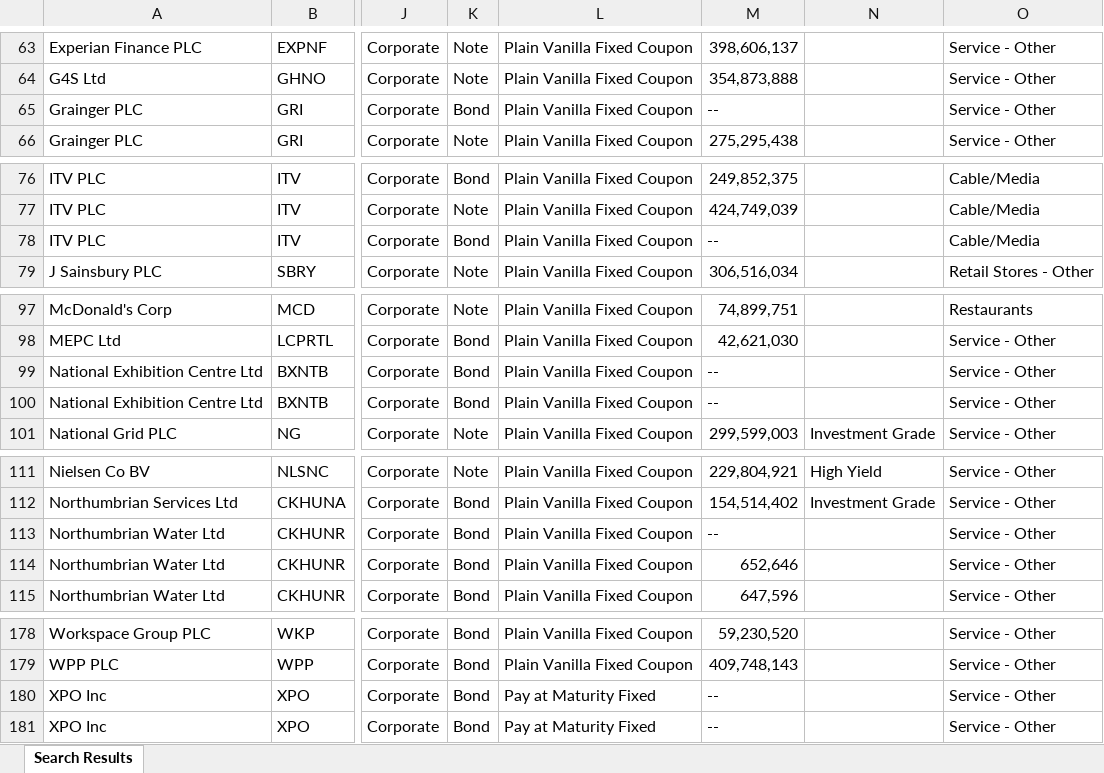
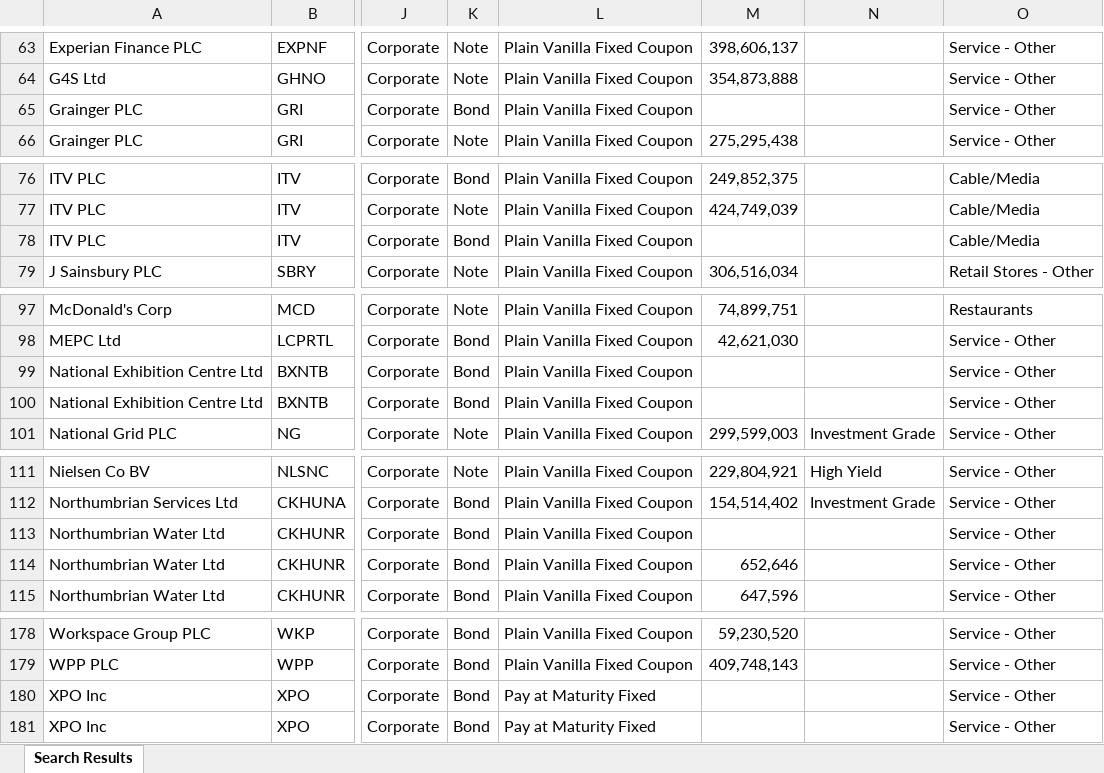
Before and after one commit to Reneige/EstimatingCreditSpreadsViaMachineLearning, an Excel workbook: GBP Bonds/Master List of Bonds/Service Companies -disc.xlsx, sheet Search Results, drawn as a sheet; only a part is shown, gaps mark what is left out; values as stored, in another font and other column widths than the file's, no borders; the diff covers the shown part only; the diff names each change by its address in the sheet, - before the commit and + after, or states it on an @@ line.

```diff
--- a/GBP Bonds/Master List of Bonds/Service Companies -disc.xlsx (sheet Search Results)
+++ b/GBP Bonds/Master List of Bonds/Service Companies -disc.xlsx (sheet Search Results)
-M65: --
+M65: (empty)
-M78: --
+M78: (empty)
-M99:M100: --
+M99:M100: (empty)
-M113: --
+M113: (empty)
-M180:M181: --
+M180:M181: (empty)
```
Also changed, not shown: 1 edited cell elsewhere in this sheet, GBP Bonds/Master List of Bonds/Transportation.xlsx, 47 other files.
